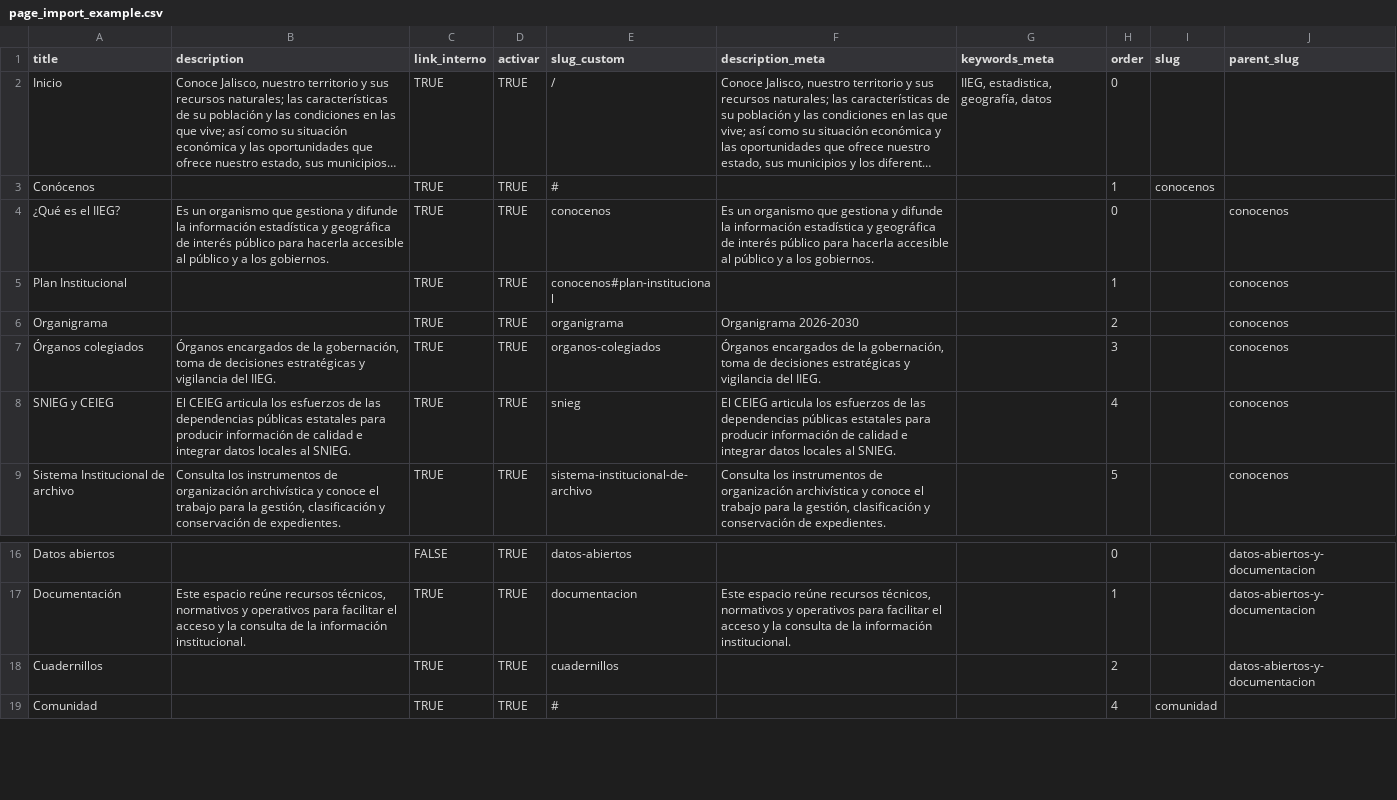
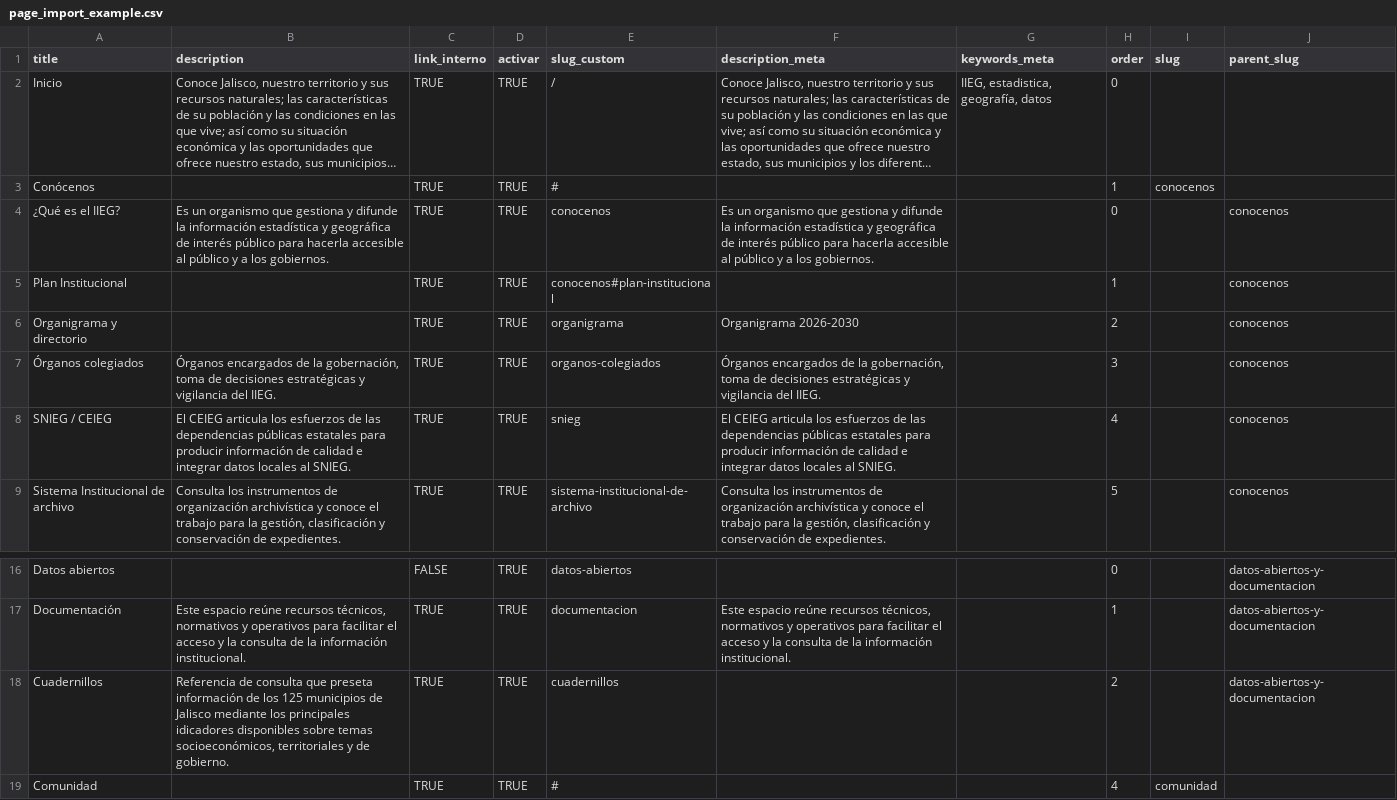
Before and after one commit to iieg-oficial/sitio2026, a CSV file: api/scripts/examples/page_import_example.csv, drawn as a sheet; only a part is shown, gaps mark what is left out; long unchanged cells end in ….

```diff
--- a/api/scripts/examples/page_import_example.csv
+++ b/api/scripts/examples/page_import_example.csv
@@ -5,5 +5,5 @@ Conócenos,,TRUE,TRUE,#,,,1,conocenos,
 Plan Institucional,,TRUE,TRUE,conocenos#plan-institucional,,,1,,conocenos
-Organigrama,,TRUE,TRUE,organigrama,Organigrama 2026-2030,,2,,conocenos
+Organigrama y directorio,,TRUE,TRUE,organigrama,Organigrama 2026-2030,,2,,conocenos
 Órganos colegiados,"Órganos encargados de la gobernación, toma de decisiones estratégicas y vigilancia del IIEG.",TRUE,TRUE,organos-colegiados,"Órganos encargados de la gobernación, toma de decisiones estratégicas y vigilancia del IIEG.",,3,,conocenos
-SNIEG y CEIEG,El CEIEG articula los esfuerzos de las dependencias públicas estatales para producir información de calidad e integrar datos locales al SNIEG.,TRUE,TRUE,snieg,El CEIEG articula los esfuerzos de las dependencias públicas estatales para producir información de calidad e integrar datos locales al SNIEG.,,4,,conocenos
+SNIEG / CEIEG,El CEIEG articula los esfuerzos de las dependencias públicas estatales para producir información de calidad e integrar datos locales al SNIEG.,TRUE,TRUE,snieg,El CEIEG articula los esfuerzos de las dependencias públicas estatales para producir información de calidad e integrar datos locales al SNIEG.,,4,,conocenos
 Sistema Institucional de archivo,"Consulta los instrumentos de organización archivística y conoce el trabajo para la gestión, clasificación y conservación de expedientes.",TRUE,TRUE,sistema-institucional-de-archivo,"Consulta los instrumentos de organización archivística y conoce el trabajo para la gestión, clasificación y conservación de expedientes.",,5,,conocenos
@@ -17,3 +17,3 @@ Datos abiertos,,FALSE,TRUE,datos-abiertos,,,0,,datos-abiertos-y-documentacion
 Documentación,"Este espacio reúne recursos técnicos, normativos y operativos para facilitar el acceso y la consulta de la información institucional.",TRUE,TRUE,documentacion,"Este espacio reúne recursos técnicos, normativos y operativos para facilitar el acceso y la consulta de la información institucional.",,1,,datos-abiertos-y-documentacion
-Cuadernillos,,TRUE,TRUE,cuadernillos,,,2,,datos-abiertos-y-documentacion
+Cuadernillos,"Referencia de consulta que preseta información de los 125 municipios de Jalisco mediante los principales idicadores disponibles sobre temas socioeconómicos, territoriales y de gobierno.",TRUE,TRUE,cuadernillos,,,2,,datos-abiertos-y-documentacion
 Comunidad,,TRUE,TRUE,#,,,4,comunidad,
```
Also changed, not shown: 1 other file.
